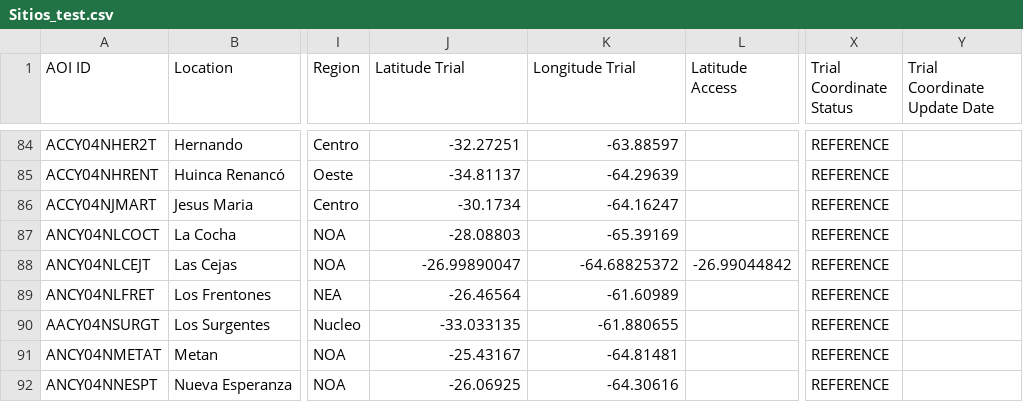
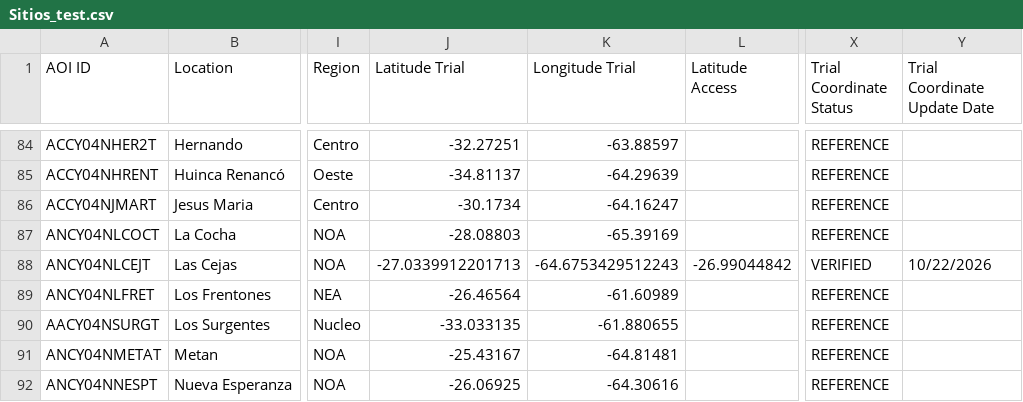
Before and after one commit to LAAR-TESTING-AR/field-trial-platform, a CSV file: Sitios_test.csv, drawn as a sheet; only a part is shown, gaps mark what is left out; the diff names each change by its address in the sheet, - before the commit and + after, or states it on an @@ line.

Commit message:
Actualizacion automatica de Sitios.csv desde SharePoint

```diff
--- a/Sitios_test.csv
+++ b/Sitios_test.csv
-J88 (Latitude Trial): -26.99890047
+J88 (Latitude Trial): -27.0339912201713
-K88 (Longitude Trial): -64.68825372
+K88 (Longitude Trial): -64.6753429512243
-X88 (Trial Coordinate Status): REFERENCE
+X88 (Trial Coordinate Status): VERIFIED
-Y88 (Trial Coordinate Update Date): (empty)
+Y88 (Trial Coordinate Update Date): 10/22/2026
```
